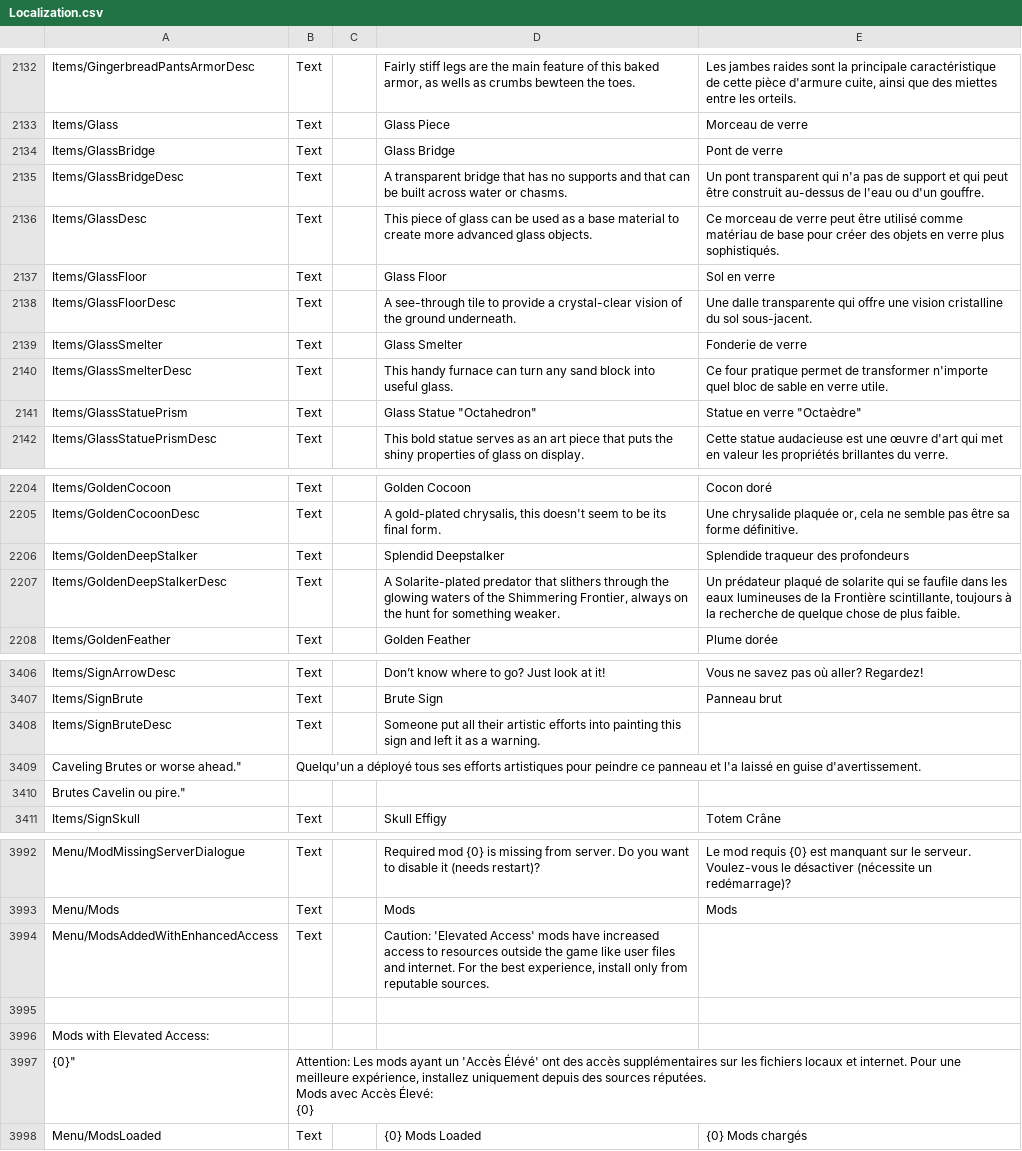
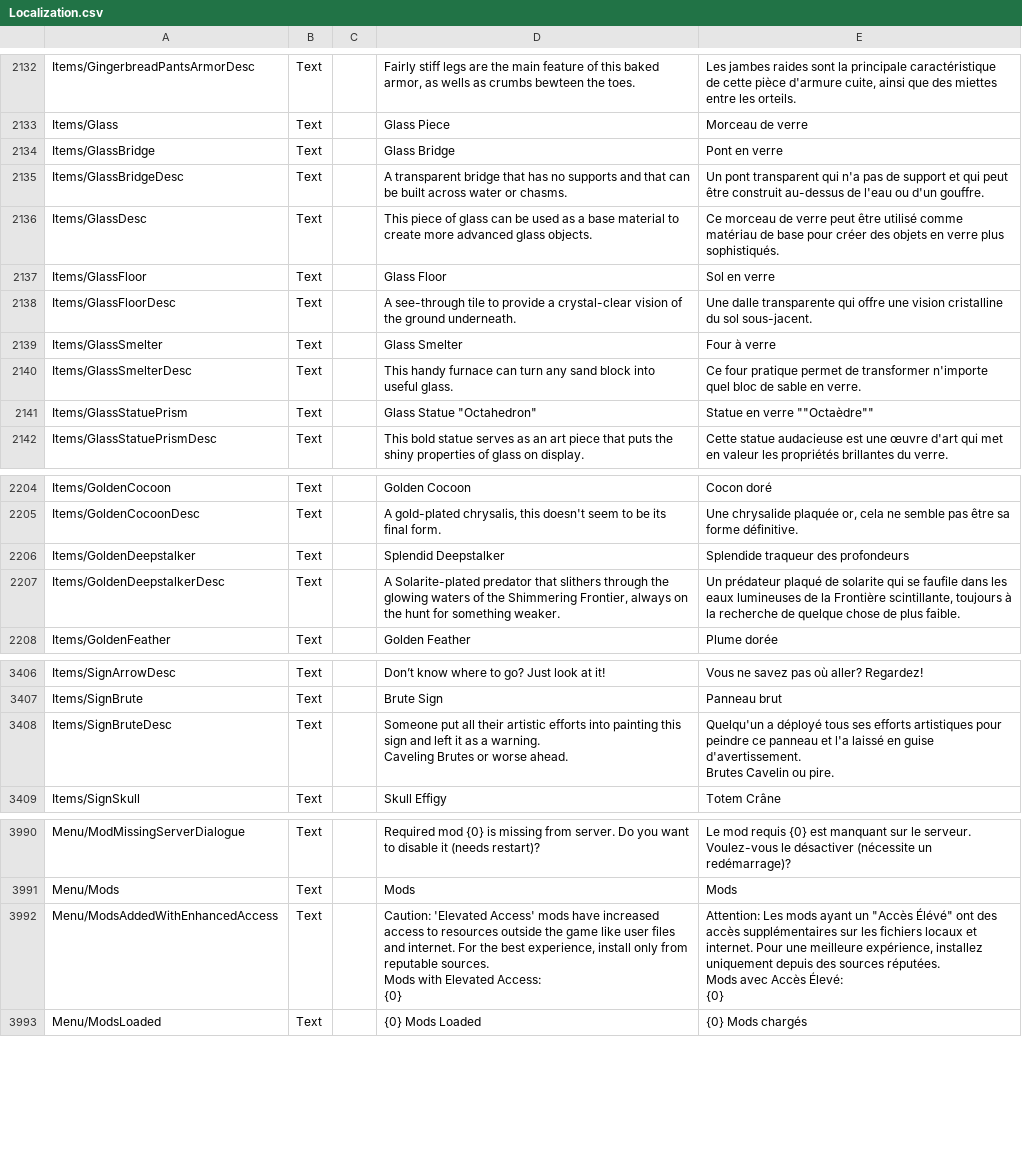
Before and after one commit to Arona74/CoreKeeper_FrenchTranslation, a CSV file: Localization.csv, drawn as a sheet; only a part is shown, gaps mark what is left out; the diff covers the shown part only.

```diff
--- a/Localization.csv
+++ b/Localization.csv
@@ -2133,3 +2133,3 @@ Items/GingerbreadPantsArmorDesc	Text		Fairly stiff legs are the main feature of
 Items/Glass	Text		Glass Piece	Morceau de verre
-Items/GlassBridge	Text		Glass Bridge	Pont de verre
+Items/GlassBridge	Text		Glass Bridge	Pont en verre
 Items/GlassBridgeDesc	Text		A transparent bridge that has no supports and that can be built across water or chasms.	Un pont transparent qui n'a pas de support et qui peut être construit au-dessus de l'eau ou d'un gouffre.
@@ -2138,5 +2138,5 @@ Items/GlassFloor	Text		Glass Floor	Sol en verre
 Items/GlassFloorDesc	Text		A see-through tile to provide a crystal-clear vision of the ground underneath.	Une dalle transparente qui offre une vision cristalline du sol sous-jacent.
-Items/GlassSmelter	Text		Glass Smelter	Fonderie de verre
-Items/GlassSmelterDesc	Text		This handy furnace can turn any sand block into useful glass. 	Ce four pratique permet de transformer n'importe quel bloc de sable en verre utile.
-Items/GlassStatuePrism	Text		"Glass Statue ""Octahedron"""	"Statue en verre ""Octaèdre"""
+Items/GlassSmelter	Text		Glass Smelter	Four à verre
+Items/GlassSmelterDesc	Text		This handy furnace can turn any sand block into useful glass. 	Ce four pratique permet de transformer n'importe quel bloc de sable en verre.
+Items/GlassStatuePrism	Text		"Glass Statue ""Octahedron"""	Statue en verre ""Octaèdre""
 Items/GlassStatuePrismDesc	Text		This bold statue serves as an art piece that puts the shiny properties of glass on display.	Cette statue audacieuse est une œuvre d'art qui met en valeur les propriétés brillantes du verre.
@@ -2205,4 +2205,4 @@ Items/GoldenCocoon	Text		Golden Cocoon	Cocon doré
 Items/GoldenCocoonDesc	Text		A gold-plated chrysalis, this doesn't seem to be its final form.	Une chrysalide plaquée or, cela ne semble pas être sa forme définitive.
-Items/GoldenDeepStalker	Text		Splendid Deepstalker	Splendide traqueur des profondeurs
-Items/GoldenDeepStalkerDesc	Text		A Solarite-plated predator that slithers through the glowing waters of the Shimmering Frontier, always on the hunt for something weaker.	Un prédateur plaqué de solarite qui se faufile dans les eaux lumineuses de la Frontière scintillante, toujours à la recherche de quelque chose de plus faible.
+Items/GoldenDeepstalker	Text		Splendid Deepstalker	Splendide traqueur des profondeurs
+Items/GoldenDeepstalkerDesc	Text		A Solarite-plated predator that slithers through the glowing waters of the Shimmering Frontier, always on the hunt for something weaker.	Un prédateur plaqué de solarite qui se faufile dans les eaux lumineuses de la Frontière scintillante, toujours à la recherche de quelque chose de plus faible.
 Items/GoldenFeather	Text		Golden Feather	Plume dorée
@@ -3407,5 +3407,5 @@ Items/SignArrowDesc	Text		Don’t know where to go? Just look at it!	Vous ne sav
 Items/SignBrute	Text		Brute Sign	Panneau brut
-Items/SignBruteDesc	Text		Someone put all their artistic efforts into painting this sign and left it as a warning.
-Caveling Brutes or worse ahead."	Quelqu'un a déployé tous ses efforts artistiques pour peindre ce panneau et l'a laissé en guise d'avertissement.
-Brutes Cavelin ou pire."
+Items/SignBruteDesc	Text		"Someone put all their artistic efforts into painting this sign and left it as a warning.
+Caveling Brutes or worse ahead."	"Quelqu'un a déployé tous ses efforts artistiques pour peindre ce panneau et l'a laissé en guise d'avertissement.
+Brutes Cavelin ou pire."
 Items/SignSkull	Text		Skull Effigy	Totem Crâne
@@ -3993,9 +3993,9 @@ Menu/ModMissingServerDialogue	Text		Required mod {0} is missing from server. Do
 Menu/Mods	Text		Mods	Mods
-Menu/ModsAddedWithEnhancedAccess	Text		Caution: 'Elevated Access' mods have increased access to resources outside the game like user files and internet. For the best experience, install only from reputable sources.
-
-Mods with Elevated Access:
-{0}"	"Attention: Les mods ayant un 'Accès Élévé' ont des accès supplémentaires sur les fichiers locaux et internet. Pour une meilleure expérience, installez uniquement depuis des sources réputées.
-
-Mods avec Accès Élevé:
-{0}"
+Menu/ModsAddedWithEnhancedAccess	Text		"Caution: 'Elevated Access' mods have increased access to resources outside the game like user files and internet. For the best experience, install only from reputable sources.
+
+Mods with Elevated Access:
+{0}"	"Attention: Les mods ayant un ""Accès Élévé"" ont des accès supplémentaires sur les fichiers locaux et internet. Pour une meilleure expérience, installez uniquement depuis des sources réputées.
+
+Mods avec Accès Élevé:
+{0}"
 Menu/ModsLoaded	Text		{0} Mods Loaded	{0} Mods chargés
```
Also changed, not shown: 2 added rows, 2 removed rows, 1 moved row and 19 edited cells elsewhere in this file.
